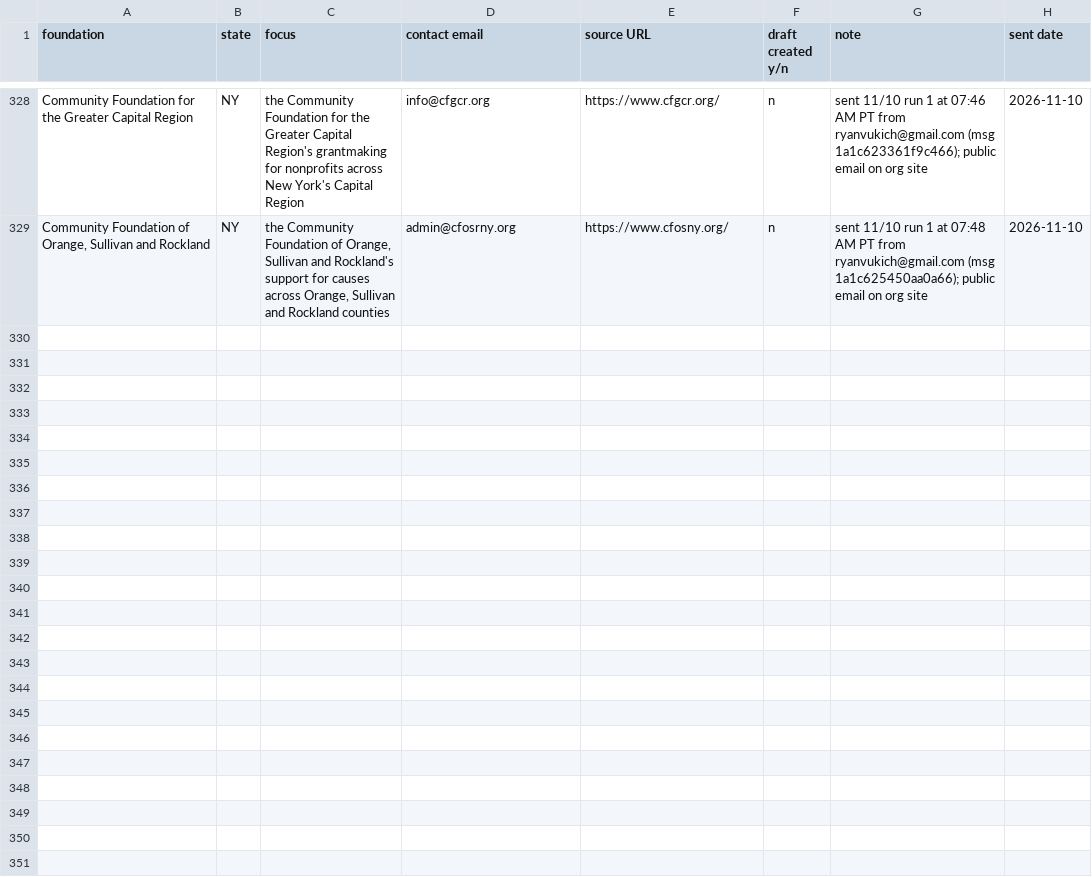
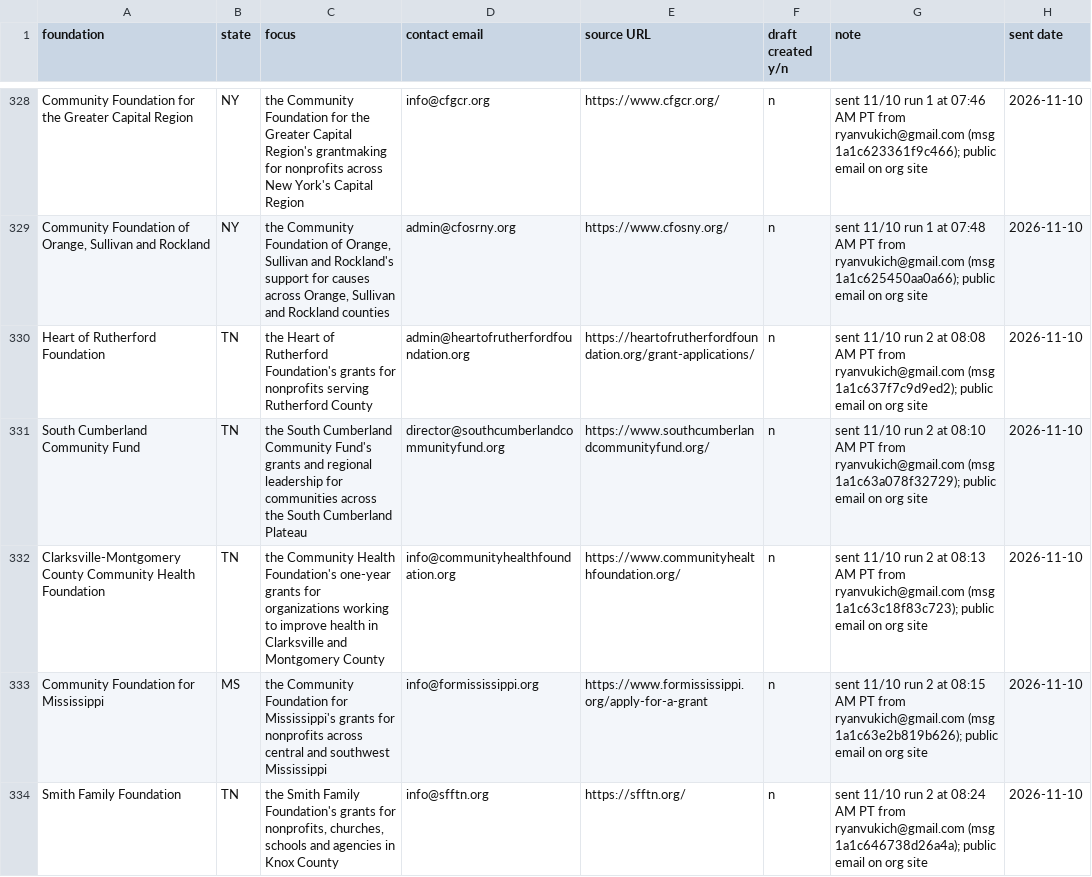
Before and after one commit to ryanultralife/clientplus, a CSV file: campaign/foundation-outreach-week1.csv, drawn as a sheet; only a part is shown, gaps mark what is left out; the diff covers the shown part only; the diff names each change by its address in the sheet, - before the commit and + after, or states it on an @@ line.

```diff
--- a/campaign/foundation-outreach-week1.csv
+++ b/campaign/foundation-outreach-week1.csv
+row 330: Heart of Rutherford Foundation | TN | the Heart of Rutherford Foundation's grants for nonprofits serving Rutherford County | admin@heartofrutherfordfoundation.org | https://heartofrutherfordfoundation.org/grant-applications/ | n | sent 11/10 run 2 at 08:08 AM PT from ryanvukich@gmail.com (msg 1a1c637f7c9d9ed2); public email on org site | 2026-11-10
+row 331: South Cumberland Community Fund | TN | the South Cumberland Community Fund's grants and regional leadership for communities across the South Cumberland Plateau | director@southcumberlandcommunityfund.org | https://www.southcumberlandcommunityfund.org/ | n | sent 11/10 run 2 at 08:10 AM PT from ryanvukich@gmail.com (msg 1a1c63a078f32729); public email on org site | 2026-11-10
+row 332: Clarksville-Montgomery County Community Health Foundation | TN | the Community Health Foundation's one-year grants for organizations working to improve health in Clarksville and Montgomery County | info@communityhealthfoundation.org | https://www.communityhealthfoundation.org/ | n | sent 11/10 run 2 at 08:13 AM PT from ryanvukich@gmail.com (msg 1a1c63c18f83c723); public email on org site | 2026-11-10
+row 333: Community Foundation for Mississippi | MS | the Community Foundation for Mississippi's grants for nonprofits across central and southwest Mississippi | info@formississippi.org | https://www.formississippi.org/apply-for-a-grant | n | sent 11/10 run 2 at 08:15 AM PT from ryanvukich@gmail.com (msg 1a1c63e2b819b626); public email on org site | 2026-11-10
+row 334: Smith Family Foundation | TN | the Smith Family Foundation's grants for nonprofits, churches, schools and agencies in Knox County | info@sfftn.org | https://sfftn.org/ | n | sent 11/10 run 2 at 08:24 AM PT from ryanvukich@gmail.com (msg 1a1c646738d26a4a); public email on org site | 2026-11-10
```
Also changed, not shown: 5 added rows elsewhere in this file, campaign/nonprofit-outreach.csv, 1 other file.
